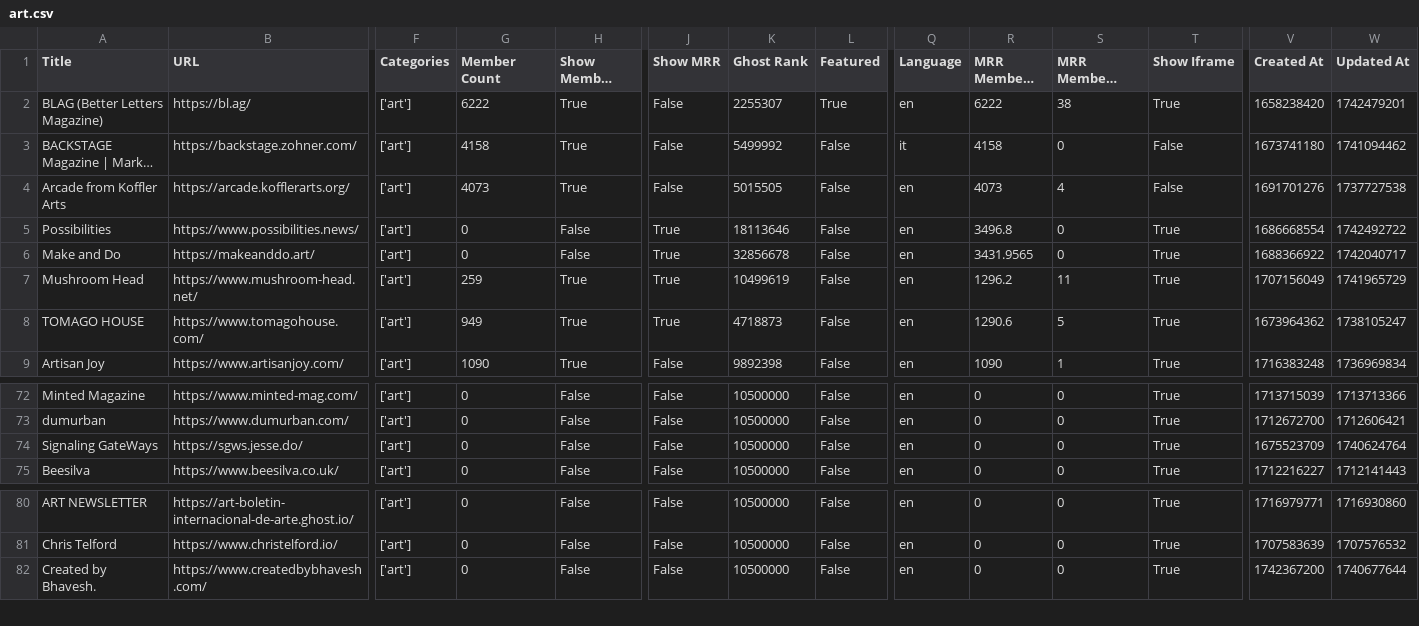
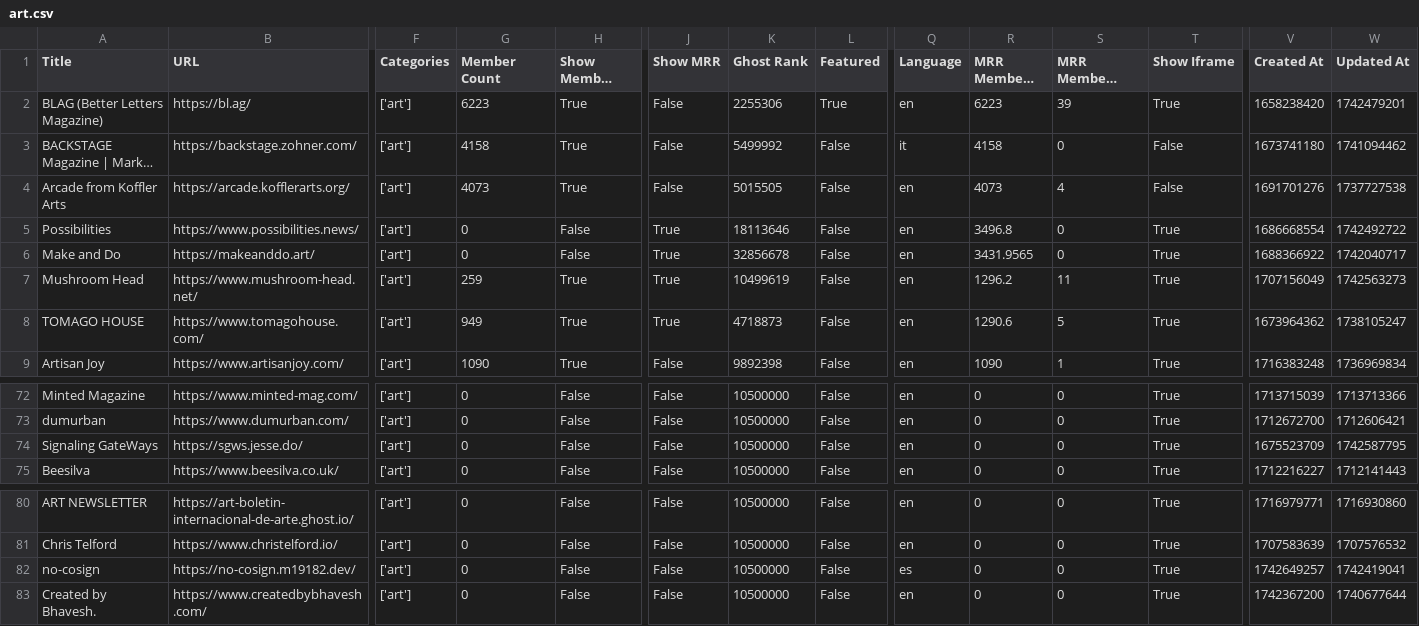
Before and after one commit to TheBoatyMcBoatFace/explore-ghosts, a CSV file: output/art.csv, drawn as a sheet; only a part is shown, gaps mark what is left out; long unchanged cells end in …; rows hold the shown columns only; the diff names each change by its address in the sheet, - before the commit and + after, or states it on an @@ line.

```diff
--- a/output/art.csv
+++ b/output/art.csv
-G2 (Member Count): 6222
+G2 (Member Count): 6223
-K2 (Ghost Rank): 2255307
+K2 (Ghost Rank): 2255306
-R2 (MRR Members Rank): 6222
+R2 (MRR Members Rank): 6223
-S2 (MRR Members Diff Rank): 38
+S2 (MRR Members Diff Rank): 39
-W7 (Updated At): 1741965729
+W7 (Updated At): 1742563273
-W74 (Updated At): 1740624764
+W74 (Updated At): 1742587795
+row 82: no-cosign | https://no-cosign.m19182.dev/ | ['art'] | 0 | False | False | 10500000 | False | es | 0 | 0 | True | 1742649257 | 1742419041
```
Also changed, not shown: output/climate.csv, output/health.csv, 29 other files.
